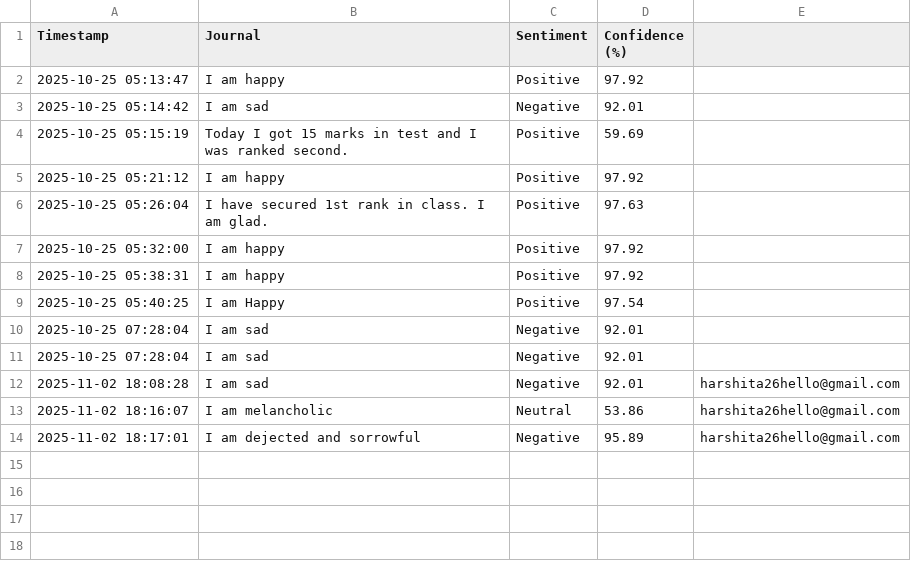
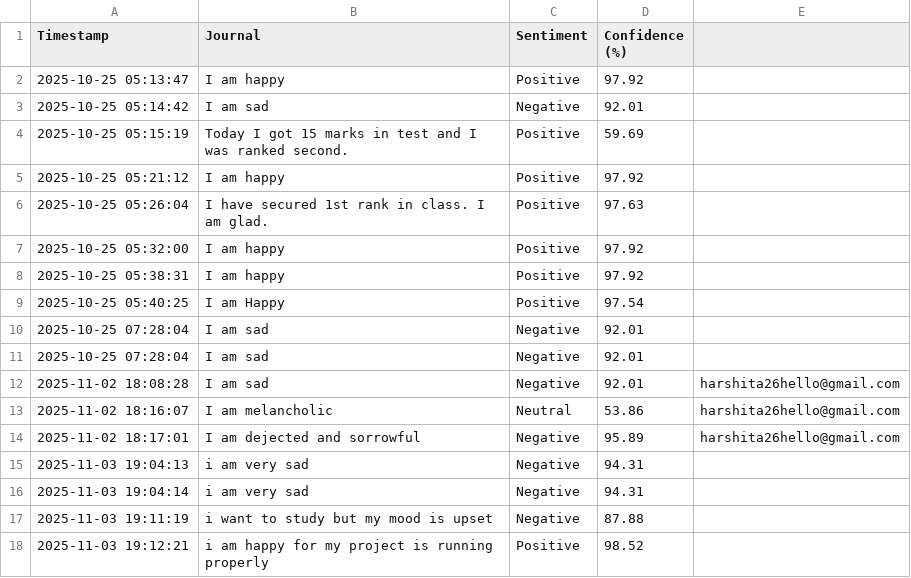
Before and after one commit to Suhana-Singh/Sentiment-Notifier, a CSV file: journals.csv, drawn as a sheet; the diff names each change by its address in the sheet, - before the commit and + after, or states it on an @@ line.

Commit message:
routine generate for negative mood

```diff
--- a/journals.csv
+++ b/journals.csv
+row 15: 2025-11-03 19:04:13 | i am very sad | Negative | 94.31
+row 16: 2025-11-03 19:04:14 | i am very sad | Negative | 94.31
+row 17: 2025-11-03 19:11:19 | i want to study but my mood is upset | Negative | 87.88
+row 18: 2025-11-03 19:12:21 | i am happy for my project is running properly | Positive | 98.52
```
Also changed, not shown: 3 other files.
